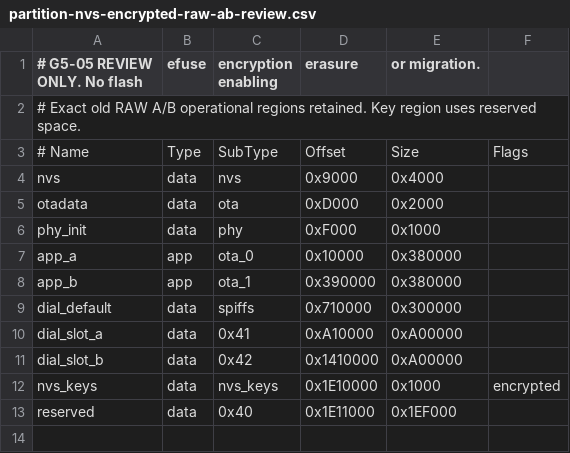
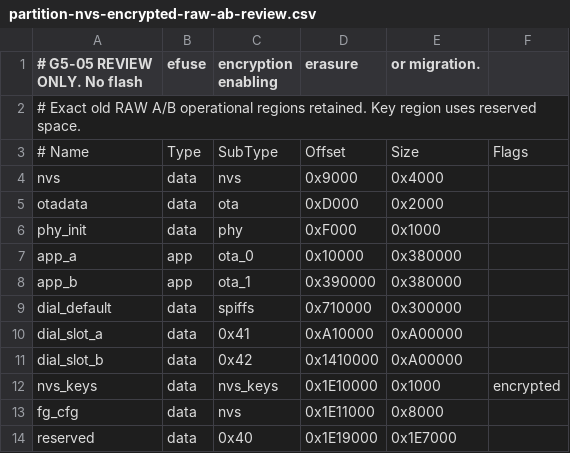
Before and after one commit to motomasa-honda/DialCanvas-SAS, a CSV file: execution/g5_05_secure_partition/partition-nvs-encrypted-raw-ab-review.csv, drawn as a sheet.

```diff
--- a/execution/g5_05_secure_partition/partition-nvs-encrypted-raw-ab-review.csv
+++ b/execution/g5_05_secure_partition/partition-nvs-encrypted-raw-ab-review.csv
@@ -12,2 +12,3 @@ dial_slot_b,data,0x42,0x1410000,0xA00000,
 nvs_keys,data,nvs_keys,0x1E10000,0x1000,encrypted
-reserved,data,0x40,0x1E11000,0x1EF000,
+fg_cfg,data,nvs,0x1E11000,0x8000,
+reserved,data,0x40,0x1E19000,0x1E7000,
```
Also changed, not shown: execution/tasks.csv, 15 other files.
